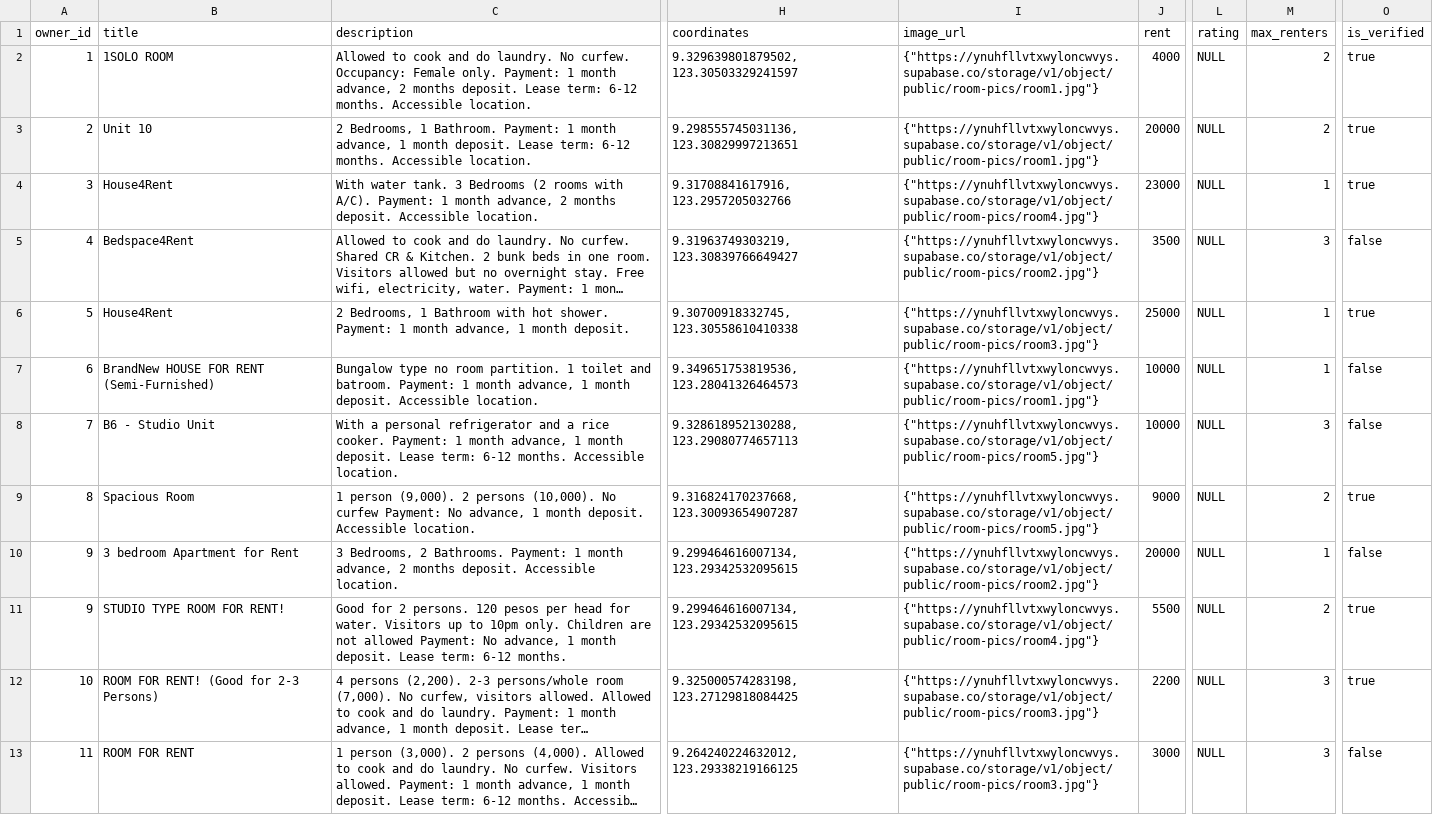
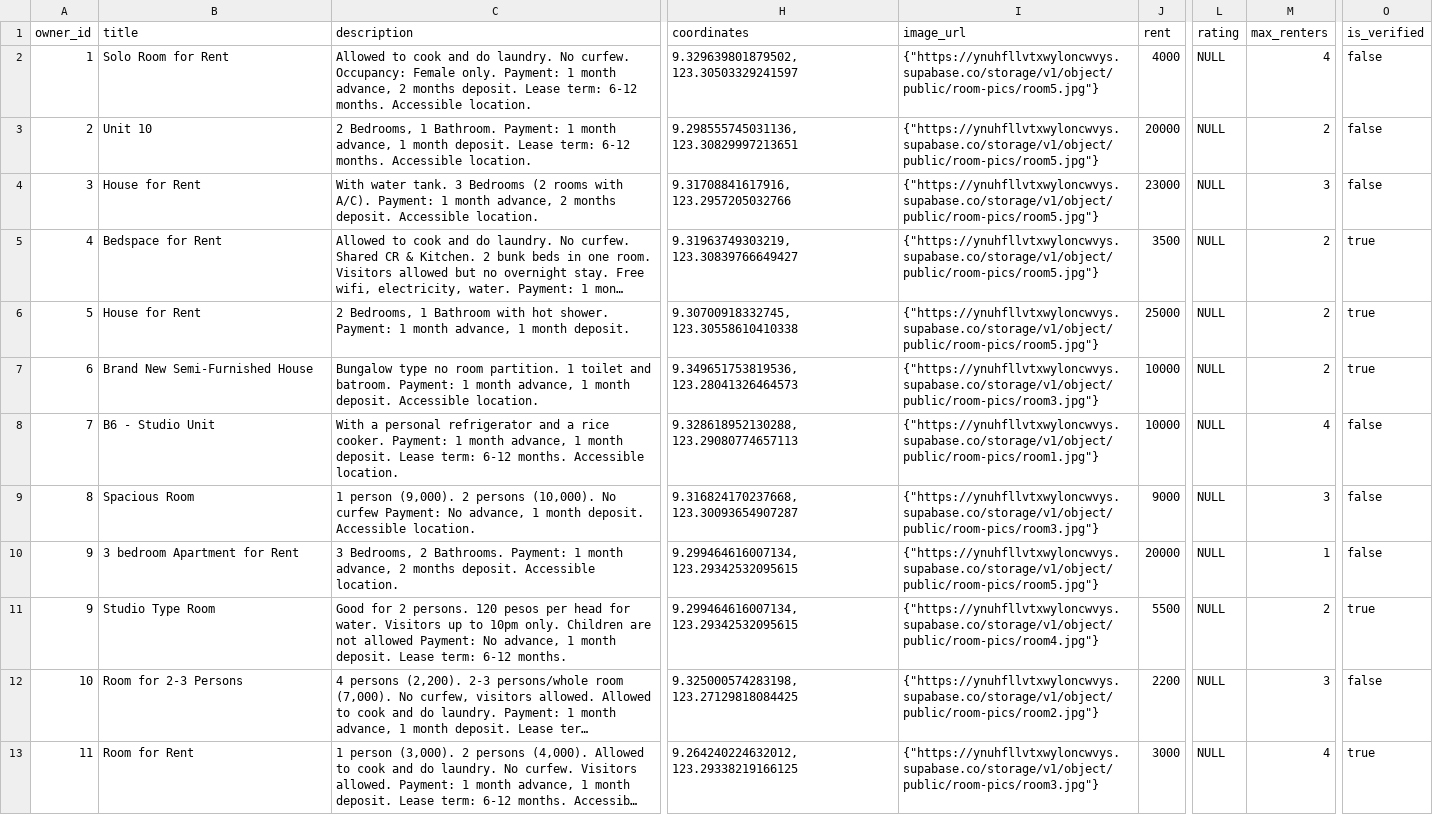
Before and after one commit to gr2ws/roomsync-app, a CSV file: database/properties_import.csv, drawn as a sheet; only a part is shown, gaps mark what is left out; long unchanged cells end in …; the diff covers the shown part only; the diff names each change by its address in the sheet, - before the commit and + after, or states it on an @@ line.

```diff
--- a/database/properties_import.csv
+++ b/database/properties_import.csv
-B2 (title): 1SOLO ROOM
+B2 (title): Solo Room for Rent
-I2:I3 (image_url): {"https://ynuhfllvtxwyloncwvys.supabase.co/storage/v1/object/public/room-pics/room1.jpg"}
+I2:I3 (image_url): {"https://ynuhfllvtxwyloncwvys.supabase.co/storage/v1/object/public/room-pics/room5.jpg"}
-M2 (max_renters): 2
+M2 (max_renters): 4
-O2:O4 (is_verified): true
+O2:O4 (is_verified): false
-B4 (title): House4Rent
+B4 (title): House for Rent
-I4 (image_url): {"https://ynuhfllvtxwyloncwvys.supabase.co/storage/v1/object/public/room-pics/room4.jpg"}
+I4 (image_url): {"https://ynuhfllvtxwyloncwvys.supabase.co/storage/v1/object/public/room-pics/room5.jpg"}
-M4 (max_renters): 1
+M4 (max_renters): 3
-B5 (title): Bedspace4Rent
+B5 (title): Bedspace for Rent
-I5 (image_url): {"https://ynuhfllvtxwyloncwvys.supabase.co/storage/v1/object/public/room-pics/room2.jpg"}
+I5 (image_url): {"https://ynuhfllvtxwyloncwvys.supabase.co/storage/v1/object/public/room-pics/room5.jpg"}
-M5 (max_renters): 3
+M5 (max_renters): 2
-O5 (is_verified): false
+O5 (is_verified): true
-B6 (title): House4Rent
+B6 (title): House for Rent
-I6 (image_url): {"https://ynuhfllvtxwyloncwvys.supabase.co/storage/v1/object/public/room-pics/room3.jpg"}
+I6 (image_url): {"https://ynuhfllvtxwyloncwvys.supabase.co/storage/v1/object/public/room-pics/room5.jpg"}
-M6:M7 (max_renters): 1
+M6:M7 (max_renters): 2
-B7 (title): BrandNew HOUSE FOR RENT (Semi-Furnished)
+B7 (title): Brand New Semi-Furnished House
-I7 (image_url): {"https://ynuhfllvtxwyloncwvys.supabase.co/storage/v1/object/public/room-pics/room1.jpg"}
+I7 (image_url): {"https://ynuhfllvtxwyloncwvys.supabase.co/storage/v1/object/public/room-pics/room3.jpg"}
-O7 (is_verified): false
+O7 (is_verified): true
-I8 (image_url): {"https://ynuhfllvtxwyloncwvys.supabase.co/storage/v1/object/public/room-pics/room5.jpg"}
+I8 (image_url): {"https://ynuhfllvtxwyloncwvys.supabase.co/storage/v1/object/public/room-pics/room1.jpg"}
-M8 (max_renters): 3
+M8 (max_renters): 4
-I9 (image_url): {"https://ynuhfllvtxwyloncwvys.supabase.co/storage/v1/object/public/room-pics/room5.jpg"}
+I9 (image_url): {"https://ynuhfllvtxwyloncwvys.supabase.co/storage/v1/object/public/room-pics/room3.jpg"}
-M9 (max_renters): 2
+M9 (max_renters): 3
-O9 (is_verified): true
+O9 (is_verified): false
-I10 (image_url): {"https://ynuhfllvtxwyloncwvys.supabase.co/storage/v1/object/public/room-pics/room2.jpg"}
+I10 (image_url): {"https://ynuhfllvtxwyloncwvys.supabase.co/storage/v1/object/public/room-pics/room5.jpg"}
-B11 (title): STUDIO TYPE ROOM FOR RENT!
+B11 (title): Studio Type Room
-B12 (title): ROOM FOR RENT! (Good for 2-3 Persons)
+B12 (title): Room for 2-3 Persons
-I12 (image_url): {"https://ynuhfllvtxwyloncwvys.supabase.co/storage/v1/object/public/room-pics/room3.jpg"}
+I12 (image_url): {"https://ynuhfllvtxwyloncwvys.supabase.co/storage/v1/object/public/room-pics/room2.jpg"}
-O12 (is_verified): true
+O12 (is_verified): false
-B13 (title): ROOM FOR RENT
+B13 (title): Room for Rent
-M13 (max_renters): 3
+M13 (max_renters): 4
-O13 (is_verified): false
+O13 (is_verified): true
```
Also changed, not shown: 115 edited cells elsewhere in this file, database/owners_import.csv, 1 other file.
